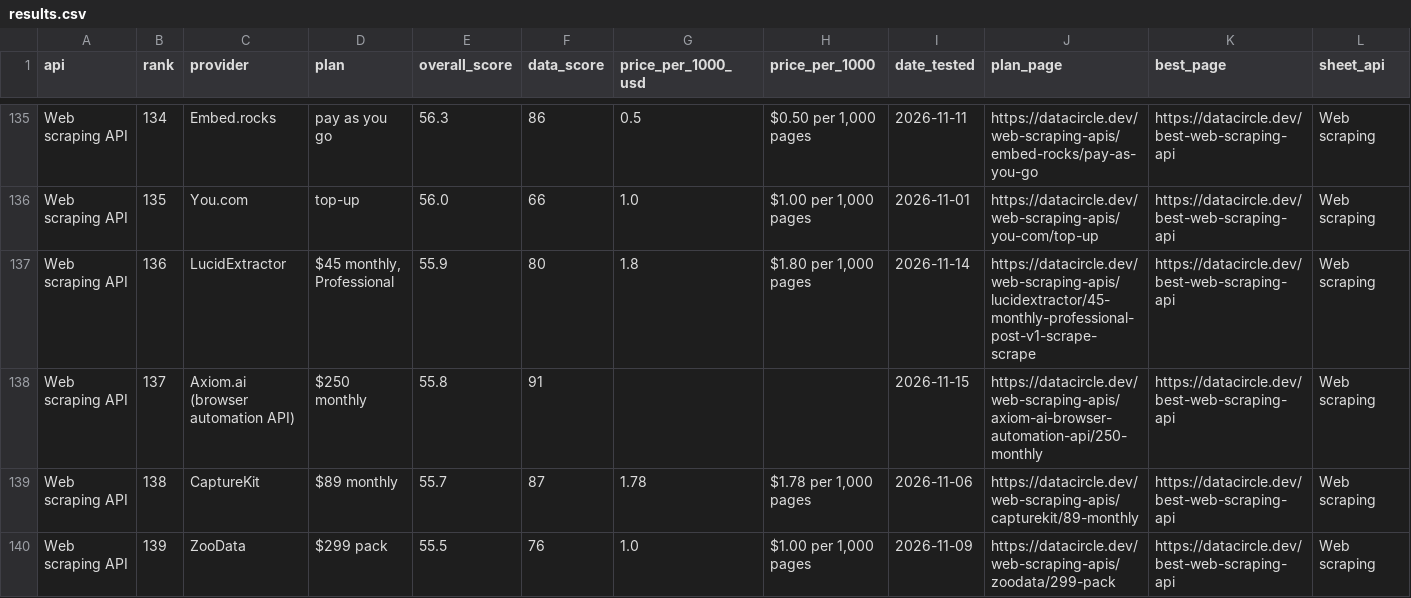
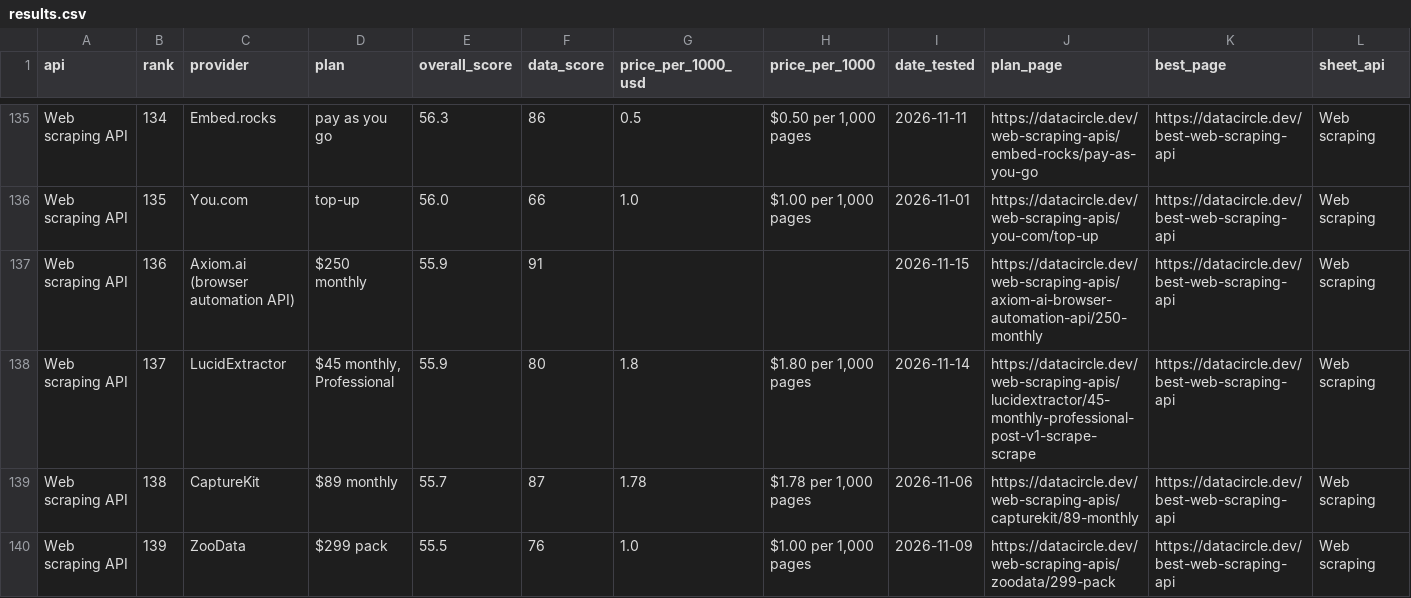
Before and after one commit to waynehamadi/best-web-scraping-api, a CSV file: results.csv, drawn as a sheet; only a part is shown, gaps mark what is left out; the diff covers the shown part only.

Commit message:
Benchmark results from datacircle.dev

```diff
--- a/results.csv
+++ b/results.csv
@@ -136,4 +136,4 @@ Web scraping API,134,Embed.rocks,pay as you go,56.3,86,0.5,"$0.50 per 1,000 page
 Web scraping API,135,You.com,top-up,56.0,66,1.0,"$1.00 per 1,000 pages",2026-11-01,https://datacircle.dev/web-scraping-apis/you-com/top-up,https://datacircle.dev/best-web-scraping-api,Web scraping
-Web scraping API,136,LucidExtractor,"$45 monthly, Professional",55.9,80,1.8,"$1.80 per 1,000 pages",2026-11-14,https://datacircle.dev/web-scraping-apis/lucidextractor/45-monthly-professional-post-v1-scrape-scrape,https://datacircle.dev/best-web-scraping-api,Web scraping
-Web scraping API,137,Axiom.ai (browser automation API),$250 monthly,55.8,91,,,2026-11-15,https://datacircle.dev/web-scraping-apis/axiom-ai-browser-automation-api/250-monthly,https://datacircle.dev/best-web-scraping-api,Web scraping
+Web scraping API,136,Axiom.ai (browser automation API),$250 monthly,55.9,91,,,2026-11-15,https://datacircle.dev/web-scraping-apis/axiom-ai-browser-automation-api/250-monthly,https://datacircle.dev/best-web-scraping-api,Web scraping
+Web scraping API,137,LucidExtractor,"$45 monthly, Professional",55.9,80,1.8,"$1.80 per 1,000 pages",2026-11-14,https://datacircle.dev/web-scraping-apis/lucidextractor/45-monthly-professional-post-v1-scrape-scrape,https://datacircle.dev/best-web-scraping-api,Web scraping
 Web scraping API,138,CaptureKit,$89 monthly,55.7,87,1.78,"$1.78 per 1,000 pages",2026-11-06,https://datacircle.dev/web-scraping-apis/capturekit/89-monthly,https://datacircle.dev/best-web-scraping-api,Web scraping
```
Also changed, not shown: 81 edited cells elsewhere in this file, 1 other file.
